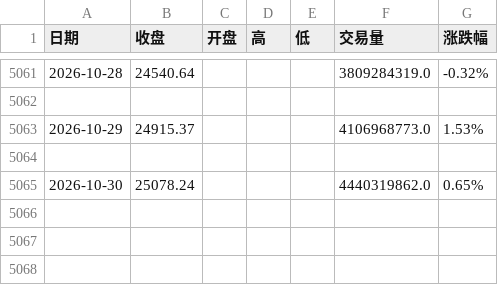
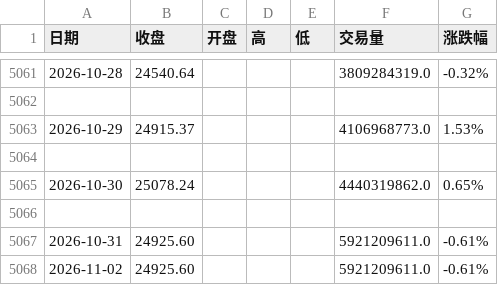
Before and after one commit to 492060059-oss/Trading-system-Devidend-low-vol, a CSV file: data/H20269历史数据.csv, drawn as a sheet; only a part is shown, gaps mark what is left out.

```diff
--- a/data/H20269历史数据.csv
+++ b/data/H20269历史数据.csv
@@ -5065 +5065,4 @@
 2026-10-30,25078.24,,,,4440319862.0,0.65%
+
+2026-10-31,24925.60,,,,5921209611.0,-0.61%
+2026-11-02,24925.60,,,,5921209611.0,-0.61%
```
Also changed, not shown: data/512890行情数据.csv.
